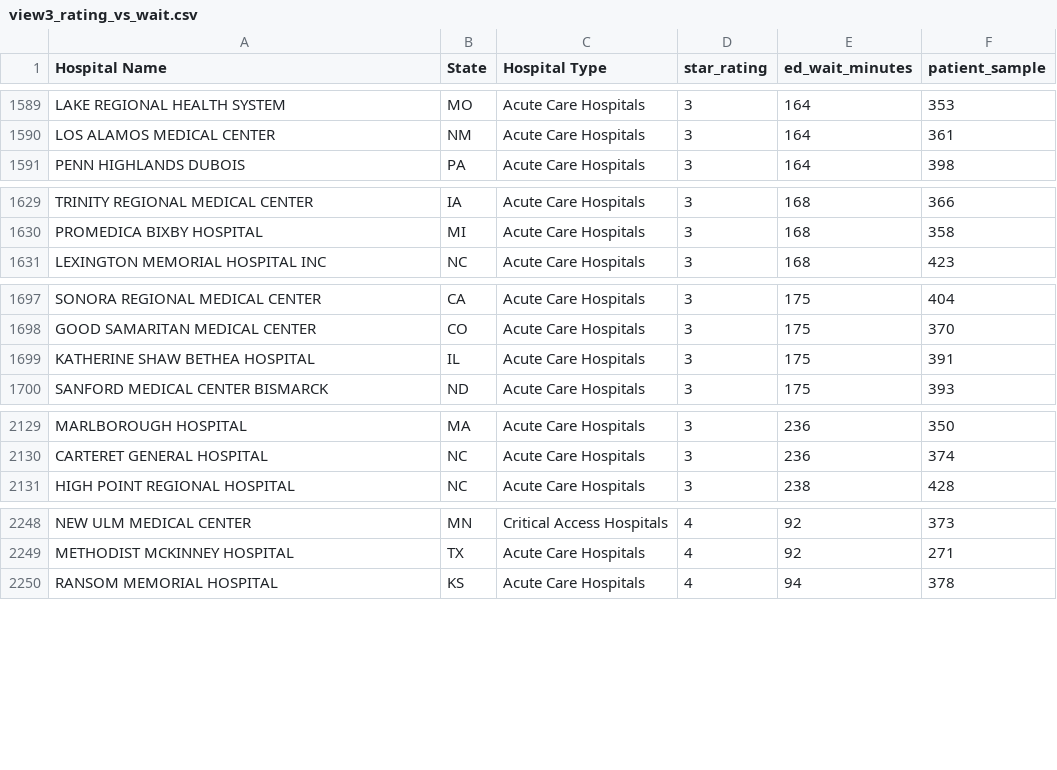
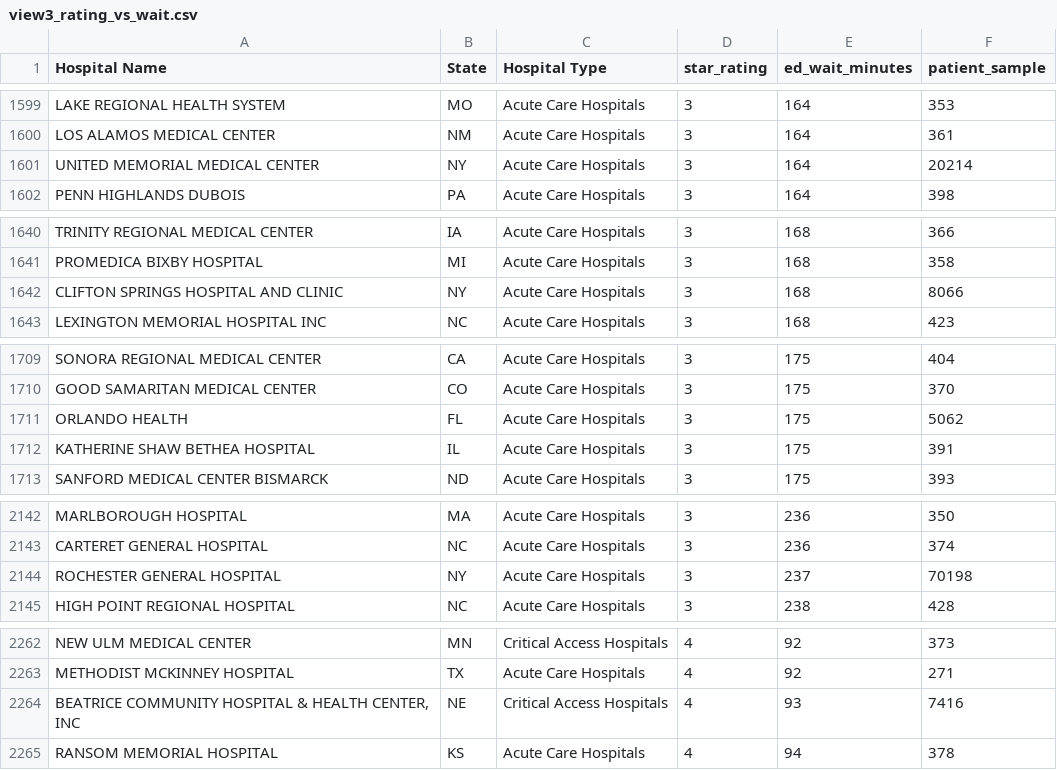
Before and after one commit to grimrabbit/healthcare-cms-dashboard, a CSV file: outputs/view3_rating_vs_wait.csv, drawn as a sheet; only a part is shown, gaps mark what is left out; the diff covers the shown part only; the diff names each change by its address in the sheet, - before the commit and + after, or states it on an @@ line.

```diff
--- a/outputs/view3_rating_vs_wait.csv
+++ b/outputs/view3_rating_vs_wait.csv
+row 1601: UNITED MEMORIAL MEDICAL CENTER | NY | Acute Care Hospitals | 3 | 164 | 20214
+row 1642: CLIFTON SPRINGS HOSPITAL AND CLINIC | NY | Acute Care Hospitals | 3 | 168 | 8066
+row 1711: ORLANDO HEALTH | FL | Acute Care Hospitals | 3 | 175 | 5062
+row 2144: ROCHESTER GENERAL HOSPITAL | NY | Acute Care Hospitals | 3 | 237 | 70198
+row 2264: BEATRICE COMMUNITY HOSPITAL & HEALTH CENTER, INC | NE | Critical Access Hospitals | 4 | 93 | 7416
```
Also changed, not shown: 20 added rows elsewhere in this file, 5 other files.
